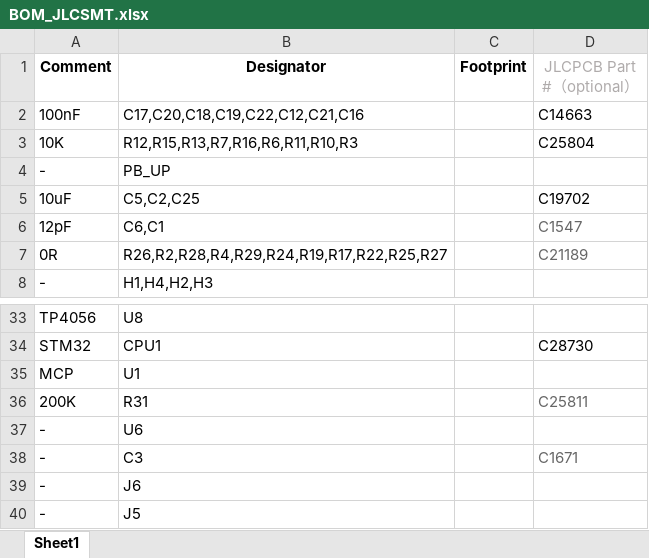
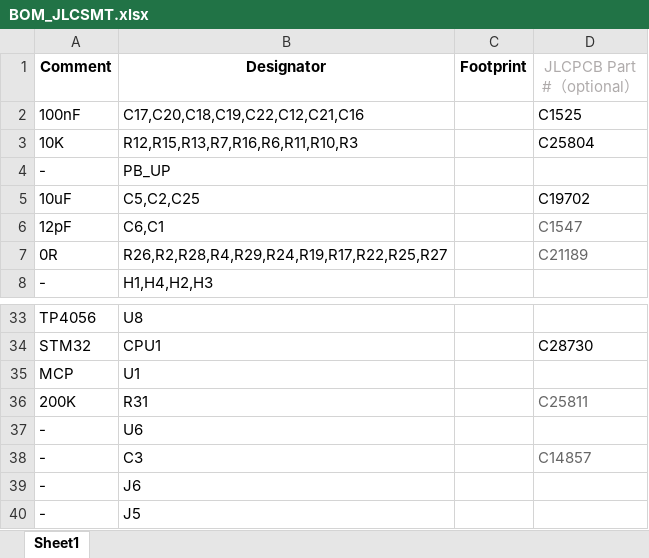
Before and after one commit to Grzegorzwww/moto_logic_board, an Excel workbook: assembly_5/BOM_JLCSMT.xlsx, sheet Sheet1, drawn as a sheet; only a part is shown, gaps mark what is left out; values as stored, in another font and other column widths than the file's, no borders; the diff names each change by its address in the sheet, - before the commit and + after, or states it on an @@ line.

```diff
--- a/assembly_5/BOM_JLCSMT.xlsx (sheet Sheet1)
+++ b/assembly_5/BOM_JLCSMT.xlsx (sheet Sheet1)
-D2 (JLCPCB Part #（optional）): C14663
+D2 (JLCPCB Part #（optional）): C1525
-D38 (JLCPCB Part #（optional）): C1671
+D38 (JLCPCB Part #（optional）): C14857
```
Also changed, not shown: assembly_5/JLCSMT_CPL.xlsx, 40 other files.
